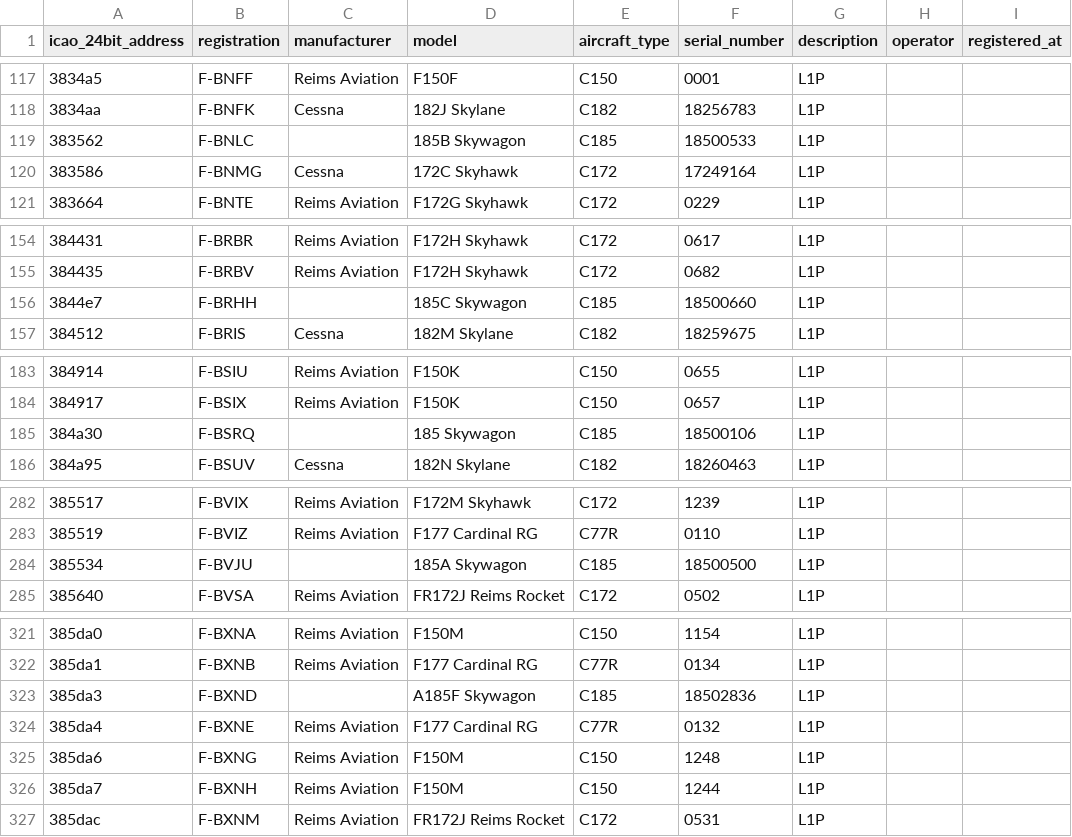
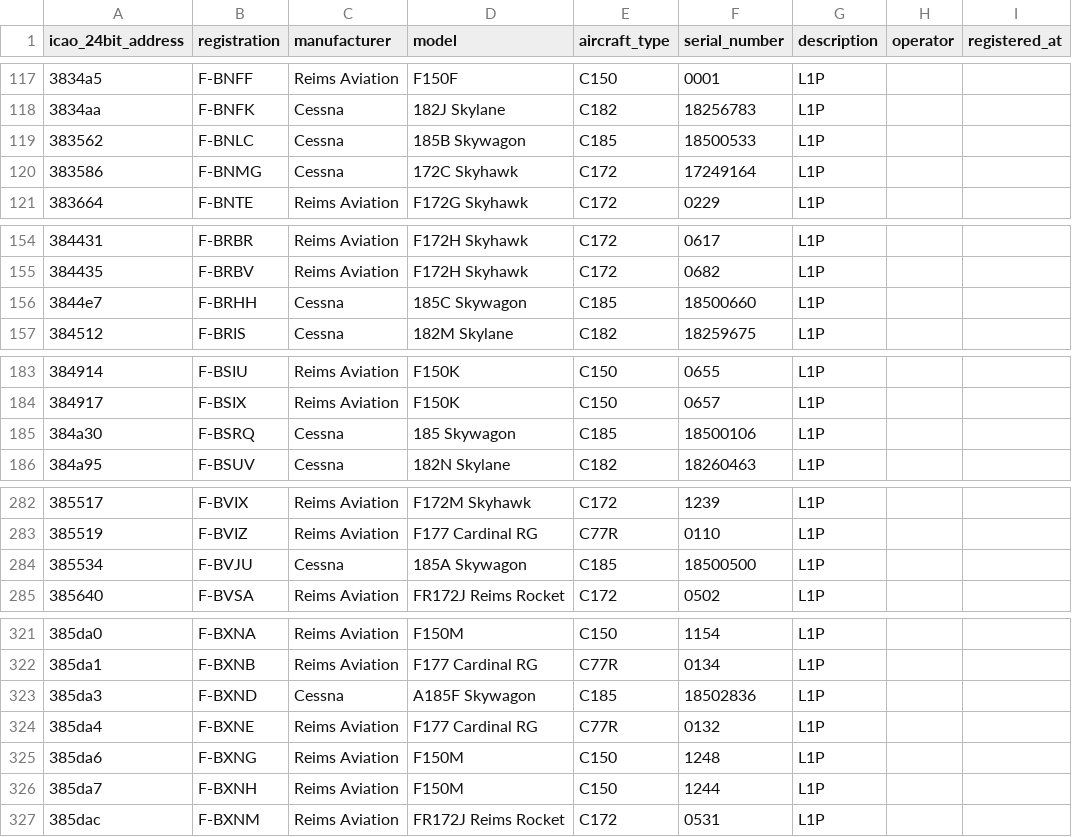
Before and after one commit to laegsgaardTroels/whatisflying-db, a CSV file: data/aircraft/cessna.csv, drawn as a sheet; only a part is shown, gaps mark what is left out; the diff covers the shown part only; the diff names each change by its address in the sheet, - before the commit and + after, or states it on an @@ line.

```diff
--- a/data/aircraft/cessna.csv
+++ b/data/aircraft/cessna.csv
-C119 (manufacturer): (empty)
+C119 (manufacturer): Cessna
-C156 (manufacturer): (empty)
+C156 (manufacturer): Cessna
-C185 (manufacturer): (empty)
+C185 (manufacturer): Cessna
-C284 (manufacturer): (empty)
+C284 (manufacturer): Cessna
-C323 (manufacturer): (empty)
+C323 (manufacturer): Cessna
```
Also changed, not shown: 46 edited cells elsewhere in this file.
